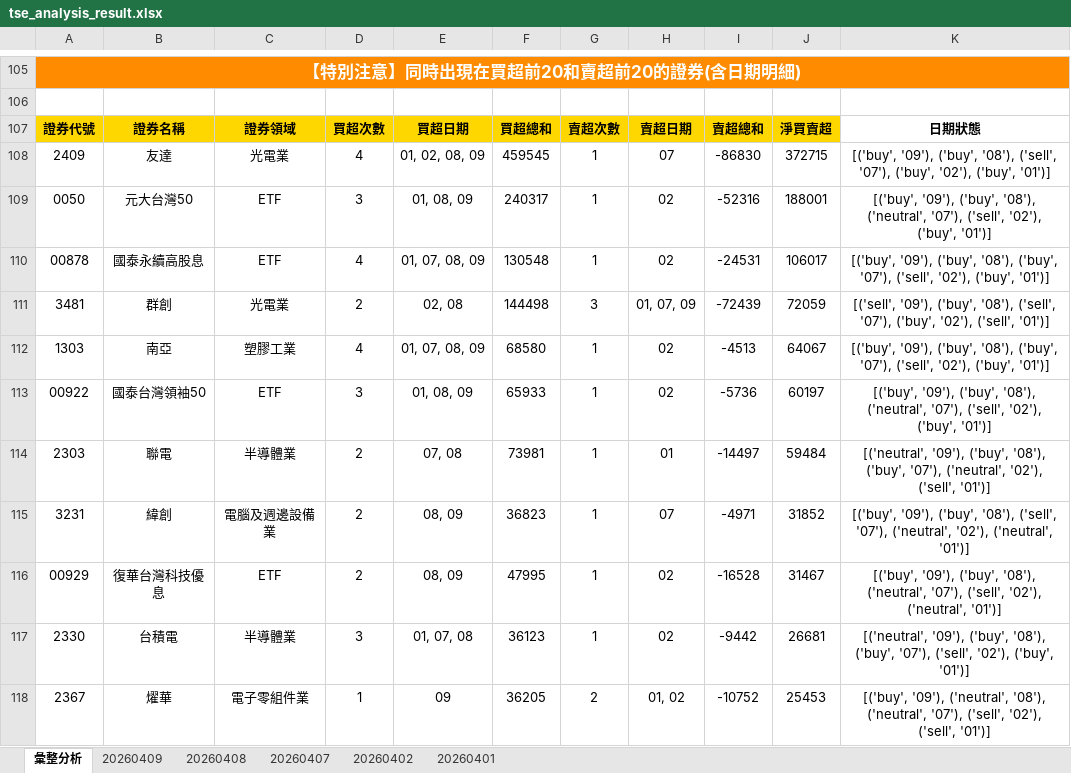
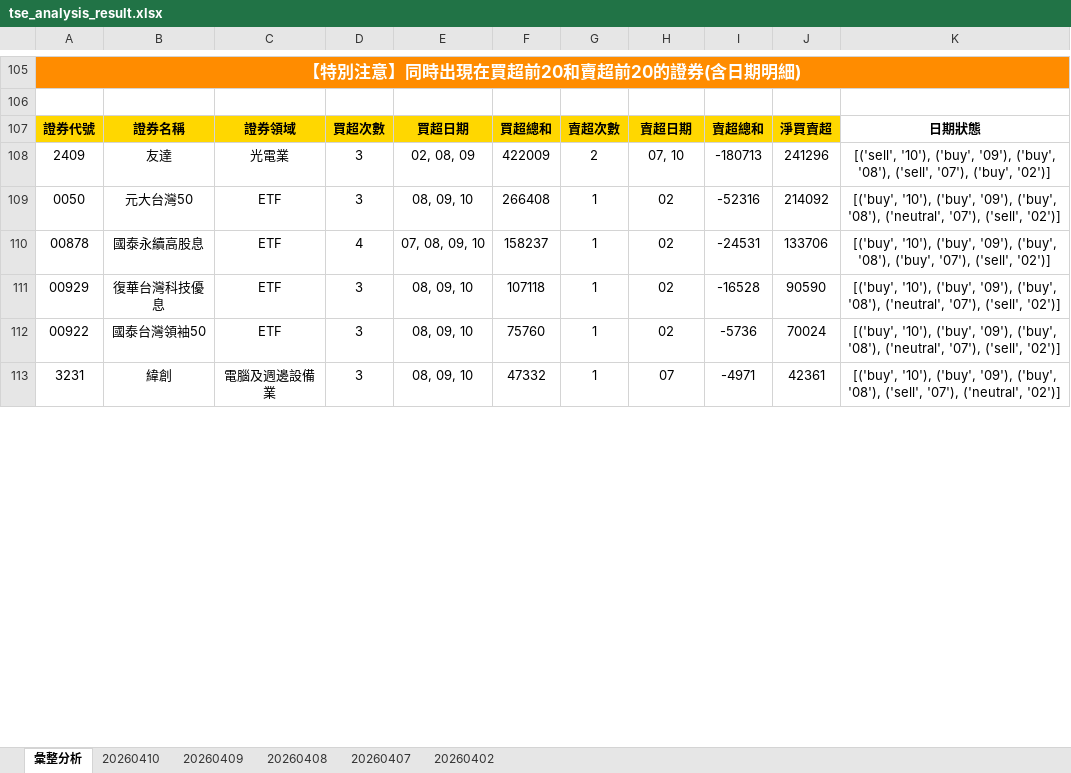
Before and after one commit to ccupcpop/GetDailyStock, an Excel workbook: StockInfo/tse_analysis_result.xlsx, sheet 彙整分析, drawn as a sheet; only a part is shown, gaps mark what is left out; values as stored, in another font and other column widths than the file's, no borders; removed rows and columns are numbered as before the commit, all else as after; the diff covers the shown part only; the diff names each change by its address in the sheet, - before the commit and + after, or states it on an @@ line.

```diff
--- a/StockInfo/tse_analysis_result.xlsx (sheet 彙整分析)
+++ b/StockInfo/tse_analysis_result.xlsx (sheet 彙整分析)
-sheet tab: 20260401
+sheet tab: 20260410
-D108: 4
+D108: 3
-E108: 01, 02, 08, 09
+E108: 02, 08, 09
-F108: 459545
+F108: 422009
-G108: 1
+G108: 2
-H108: 07
+H108: 07, 10
-I108: -86830
+I108: -180713
-J108: 372715
+J108: 241296
-K108: [('buy', '09'), ('buy', '08'), ('sell', '07'), ('buy', '02'), ('buy', '01')]
+K108: [('sell', '10'), ('buy', '09'), ('buy', '08'), ('sell', '07'), ('buy', '02')]
-E109: 01, 08, 09
+E109: 08, 09, 10
-F109: 240317
+F109: 266408
-J109: 188001
+J109: 214092
-K109: [('buy', '09'), ('buy', '08'), ('neutral', '07'), ('sell', '02'), ('buy', '01')]
+K109: [('buy', '10'), ('buy', '09'), ('buy', '08'), ('neutral', '07'), ('sell', '02')]
-E110: 01, 07, 08, 09
+E110: 07, 08, 09, 10
-F110: 130548
+F110: 158237
-J110: 106017
+J110: 133706
-K110: [('buy', '09'), ('buy', '08'), ('buy', '07'), ('sell', '02'), ('buy', '01')]
+K110: [('buy', '10'), ('buy', '09'), ('buy', '08'), ('buy', '07'), ('sell', '02')]
-row 111: 3481 | 群創 | 光電業 | 2 | 02, 08 | 144498 | 3 | 01, 07, 09 | -72439 | 72059 | [('sell', '09'), ('buy', '08'), ('sell', '07'), ('buy', '02'), ('sell', '01')]
-row 112: 1303 | 南亞 | 塑膠工業 | 4 | 01, 07, 08, 09 | 68580 | 1 | 02 | -4513 | 64067 | [('buy', '09'), ('buy', '08'), ('buy', '07'), ('sell', '02'), ('buy', '01')]
+row 111: 00929 | 復華台灣科技優息 | ETF | 3 | 08, 09, 10 | 107118 | 1 | 02 | -16528 | 90590 | [('buy', '10'), ('buy', '09'), ('buy', '08'), ('neutral', '07'), ('sell', '02')]
-E112: 01, 08, 09
+E112: 08, 09, 10
-F112: 65933
+F112: 75760
-J112: 60197
+J112: 70024
-K112: [('buy', '09'), ('buy', '08'), ('neutral', '07'), ('sell', '02'), ('buy', '01')]
+K112: [('buy', '10'), ('buy', '09'), ('buy', '08'), ('neutral', '07'), ('sell', '02')]
-row 114: 2303 | 聯電 | 半導體業 | 2 | 07, 08 | 73981 | 1 | 01 | -14497 | 59484 | [('neutral', '09'), ('buy', '08'), ('buy', '07'), ('neutral', '02'), ('sell', '01')]
-D113: 2
+D113: 3
-E113: 08, 09
+E113: 08, 09, 10
-F113: 36823
+F113: 47332
-J113: 31852
+J113: 42361
-K113: [('buy', '09'), ('buy', '08'), ('sell', '07'), ('neutral', '02'), ('neutral', '01')]
+K113: [('buy', '10'), ('buy', '09'), ('buy', '08'), ('sell', '07'), ('neutral', '02')]
-row 116: 00929 | 復華台灣科技優息 | ETF | 2 | 08, 09 | 47995 | 1 | 02 | -16528 | 31467 | [('buy', '09'), ('buy', '08'), ('neutral', '07'), ('sell', '02'), ('neutral', '01')]
-row 117: 2330 | 台積電 | 半導體業 | 3 | 01, 07, 08 | 36123 | 1 | 02 | -9442 | 26681 | [('neutral', '09'), ('buy', '08'), ('buy', '07'), ('sell', '02'), ('buy', '01')]
-row 118: 2367 | 燿華 | 電子零組件業 | 1 | 09 | 36205 | 2 | 01, 02 | -10752 | 25453 | [('buy', '09'), ('neutral', '08'), ('neutral', '07'), ('sell', '02'), ('sell', '01')]
```
Also changed, not shown: 64 added rows, 57 removed rows and 28 edited cells elsewhere in this sheet, sheet 20260409, StockInfo/otc_analysis_result.xlsx, 12 other files.
